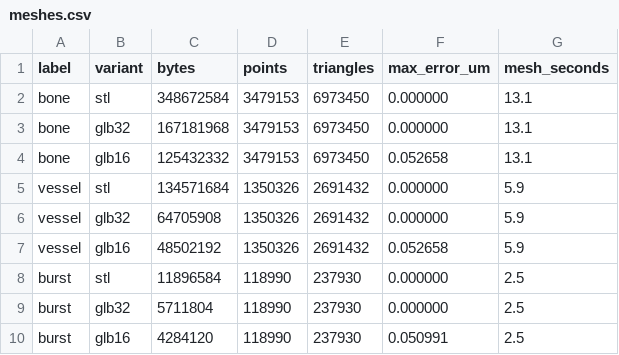
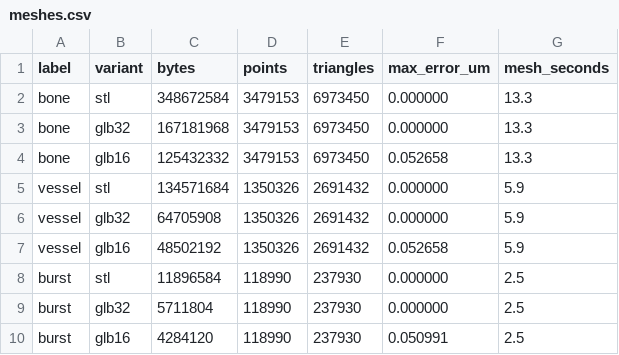
Before and after one commit to Luraminaki/pyBones, a CSV file: docs/report/data/meshes.csv, drawn as a sheet.

Commit message:
feat(progress): stages sent at once, ticking times on the page, measured stage weights
- the server never throttles a new stage, only progress within one
- the page advances a running job's elapsed time and time left every second
- tools.report measures each progress stage's share and warns when a weight
  drifts; default weights set from the measurements (within 0.02)
- measure_network reports the end of its last stage

```diff
--- a/docs/report/data/meshes.csv
+++ b/docs/report/data/meshes.csv
@@ -1,5 +1,5 @@
 label,variant,bytes,points,triangles,max_error_um,mesh_seconds
-bone,stl,348672584,3479153,6973450,0.000000,13.1
-bone,glb32,167181968,3479153,6973450,0.000000,13.1
-bone,glb16,125432332,3479153,6973450,0.052658,13.1
+bone,stl,348672584,3479153,6973450,0.000000,13.3
+bone,glb32,167181968,3479153,6973450,0.000000,13.3
+bone,glb16,125432332,3479153,6973450,0.052658,13.3
 vessel,stl,134571684,1350326,2691432,0.000000,5.9
```
Also changed, not shown: 24 other files.
